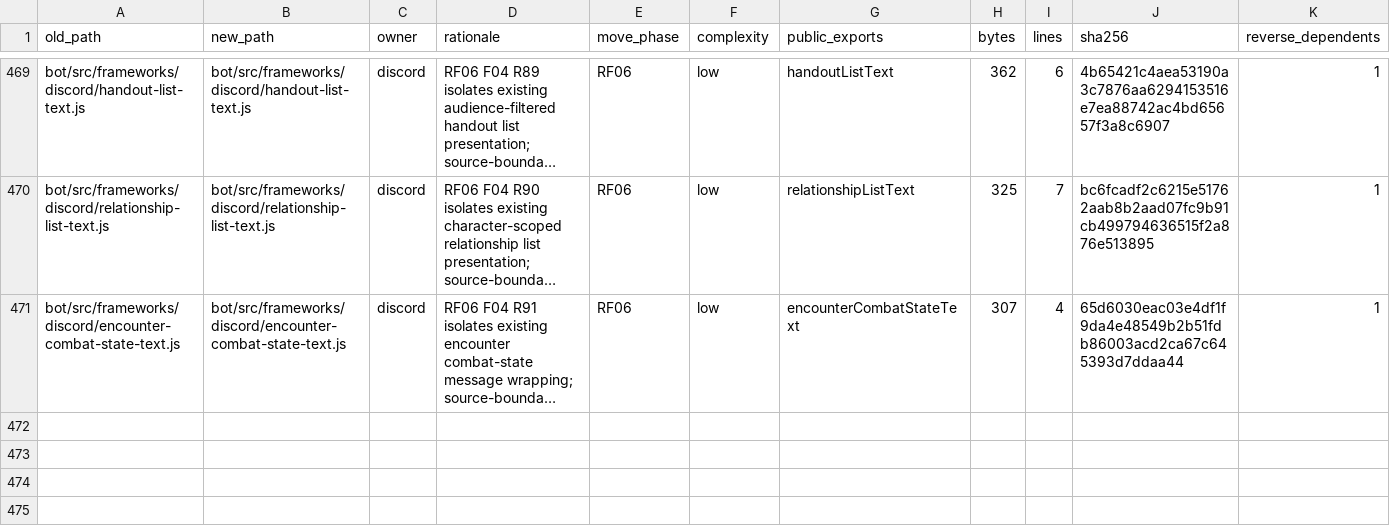
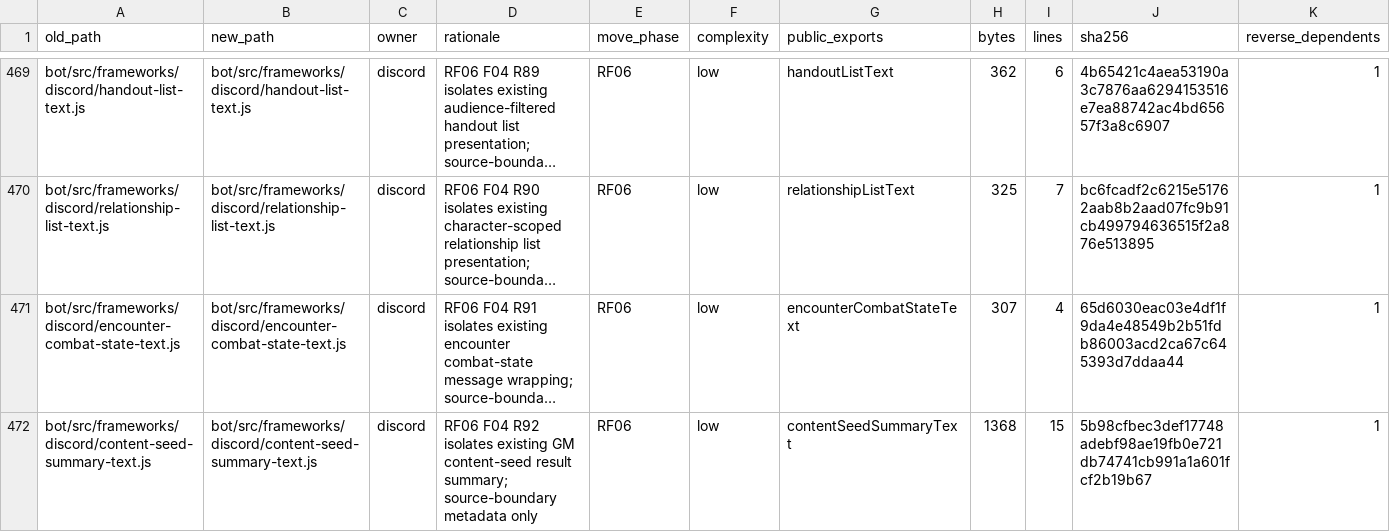
Before and after one commit to KeshireTheChaotic/Veiled_City, a CSV file: docs/Implementation_Plans/Framework_Refactor/FRAMEWORK_OWNERSHIP.csv, drawn as a sheet; only a part is shown, gaps mark what is left out; long unchanged cells end in …; rows hold the shown columns only; the diff names each change by its address in the sheet, - before the commit and + after, or states it on an @@ line.

Commit message:
RF06 F04 R92 isolate content seed summary presentation

```diff
--- a/docs/Implementation_Plans/Framework_Refactor/FRAMEWORK_OWNERSHIP.csv
+++ b/docs/Implementation_Plans/Framework_Refactor/FRAMEWORK_OWNERSHIP.csv
+row 472: bot/src/frameworks/discord/content-seed-summary-text.js | bot/src/frameworks/discord/content-seed-summary-text.js | discord | RF06 F04 R92 isolates existing GM content-seed result summary; source-boundary metadata only | RF06 | low | contentSeedSummaryText | 1368 | 15 | 5b98cfbec3def17748adebf98ae19fb0e721db74741cb991a1a601fcf2b19b67 | 1
```
Also changed, not shown: docs/Implementation_Plans/Framework_Refactor/SOURCE_RELOCATION_CROSSWALK.csv, 9 other files.
